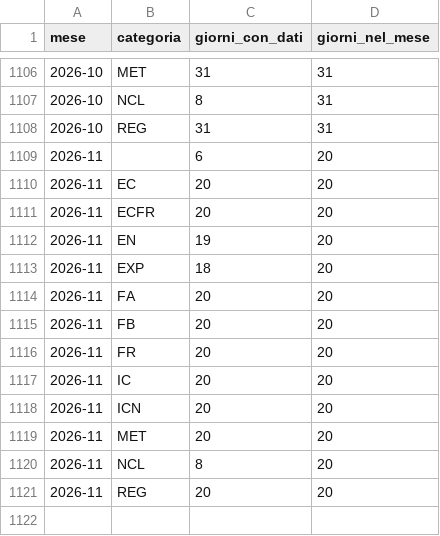
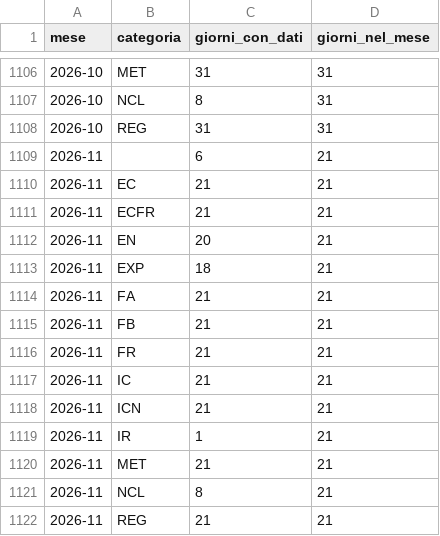
Before and after one commit to DrElegantia/trainstats-dashboard, a CSV file: data/gold/copertura_categoria.csv, drawn as a sheet; only a part is shown, gaps mark what is left out.

```diff
--- a/data/gold/copertura_categoria.csv
+++ b/data/gold/copertura_categoria.csv
@@ -1108,14 +1108,15 @@ mese,categoria,giorni_con_dati,giorni_nel_mese
 2026-10,REG,31,31
-2026-11,,6,20
-2026-11,EC,20,20
-2026-11,ECFR,20,20
-2026-11,EN,19,20
-2026-11,EXP,18,20
-2026-11,FA,20,20
-2026-11,FB,20,20
-2026-11,FR,20,20
-2026-11,IC,20,20
-2026-11,ICN,20,20
-2026-11,MET,20,20
-2026-11,NCL,8,20
-2026-11,REG,20,20
+2026-11,,6,21
+2026-11,EC,21,21
+2026-11,ECFR,21,21
+2026-11,EN,20,21
+2026-11,EXP,18,21
+2026-11,FA,21,21
+2026-11,FB,21,21
+2026-11,FR,21,21
+2026-11,IC,21,21
+2026-11,ICN,21,21
+2026-11,IR,1,21
+2026-11,MET,21,21
+2026-11,NCL,8,21
+2026-11,REG,21,21
```
Also changed, not shown: data/gold/stations_dim.csv, 16 other files.
